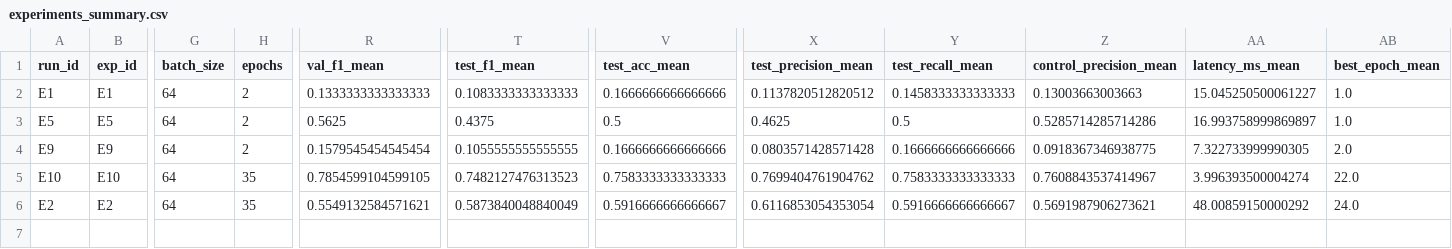
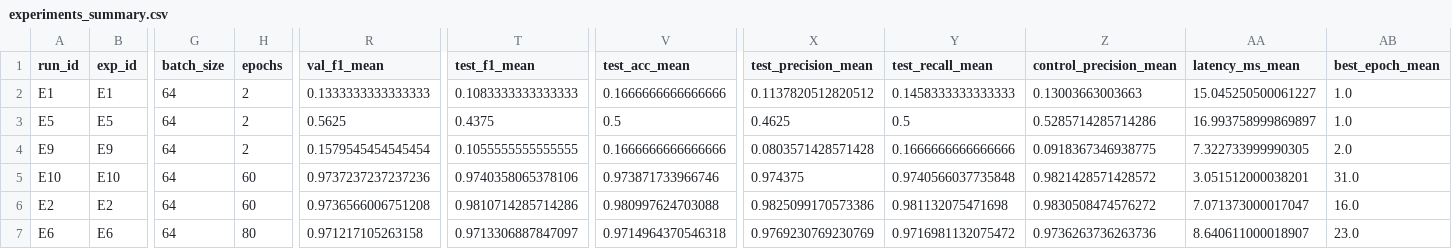
Before and after one commit to Gracias-48/Gesture-Control, a CSV file: results/experiments_summary.csv, drawn as a sheet; only a part is shown, gaps mark what is left out; rows hold the shown columns only; the diff names each change by its address in the sheet, - before the commit and + after, or states it on an @@ line.

Commit message:
feat(models): retrain high-fidelity spatio-temporal models achieving 97.4% test accuracy

```diff
--- a/results/experiments_summary.csv
+++ b/results/experiments_summary.csv
-H5:H6 (epochs): 35
+H5:H6 (epochs): 60
-R5 (val_f1_mean): 0.7854599104599105
+R5 (val_f1_mean): 0.9737237237237236
-T5 (test_f1_mean): 0.7482127476313523
+T5 (test_f1_mean): 0.9740358065378106
-V5 (test_acc_mean): 0.7583333333333333
+V5 (test_acc_mean): 0.973871733966746
-X5 (test_precision_mean): 0.7699404761904762
+X5 (test_precision_mean): 0.974375
-Y5 (test_recall_mean): 0.7583333333333333
+Y5 (test_recall_mean): 0.9740566037735848
-Z5 (control_precision_mean): 0.7608843537414967
+Z5 (control_precision_mean): 0.9821428571428572
-AA5 (latency_ms_mean): 3.996393500004274
+AA5 (latency_ms_mean): 3.051512000038201
-AB5 (best_epoch_mean): 22.0
+AB5 (best_epoch_mean): 31.0
-R6 (val_f1_mean): 0.5549132584571621
+R6 (val_f1_mean): 0.9736566006751208
-T6 (test_f1_mean): 0.5873840048840049
+T6 (test_f1_mean): 0.9810714285714286
-V6 (test_acc_mean): 0.5916666666666667
+V6 (test_acc_mean): 0.980997624703088
-X6 (test_precision_mean): 0.6116853054353054
+X6 (test_precision_mean): 0.9825099170573386
-Y6 (test_recall_mean): 0.5916666666666667
+Y6 (test_recall_mean): 0.981132075471698
-Z6 (control_precision_mean): 0.5691987906273621
+Z6 (control_precision_mean): 0.9830508474576272
-AA6 (latency_ms_mean): 48.00859150000292
+AA6 (latency_ms_mean): 7.071373000017047
-AB6 (best_epoch_mean): 24.0
+AB6 (best_epoch_mean): 16.0
+row 7: E6 | E6 | 64 | 80 | 0.971217105263158 | 0.9713306887847097 | 0.9714964370546318 | 0.9769230769230769 | 0.9716981132075472 | 0.9736263736263736 | 8.640611000018907 | 23.0
```
Also changed, not shown: 12 other files.
